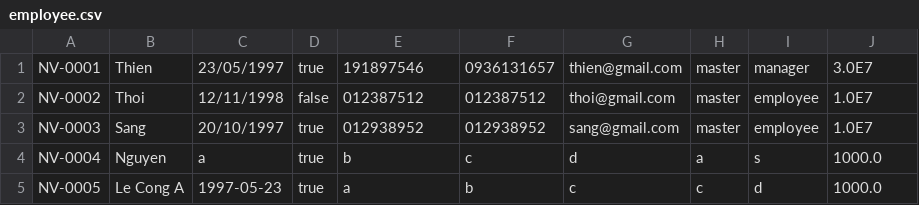
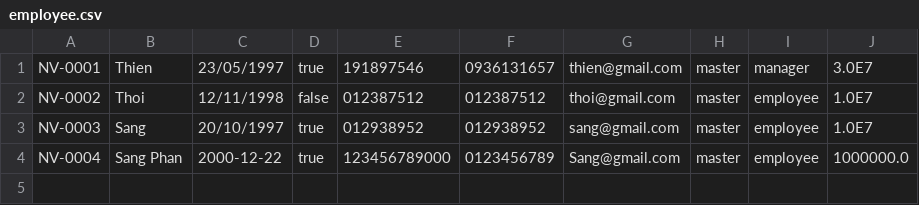
Before and after one commit to Binvie/module2_java, a CSV file: src/case_study/common/employee.csv, drawn as a sheet.

```diff
--- a/src/case_study/common/employee.csv
+++ b/src/case_study/common/employee.csv
@@ -3,3 +3,2 @@ NV-0002,Thoi,12/11/1998,false,012387512,012387512,thoi@gmail.com,master,employee
 NV-0003,Sang,20/10/1997,true,012938952,012938952,sang@gmail.com,master,employee,1.0E7
-NV-0004,Nguyen,a,true,b,c,d,a,s,1000.0
-NV-0005,Le Cong A,1997-05-23,true,a,b,c,c,d,1000.0
+NV-0004,Sang Phan,2000-12-22,true,123456789000,0123456789,Sang@gmail.com,master,employee,1000000.0
```
Also changed, not shown: 10 other files.
